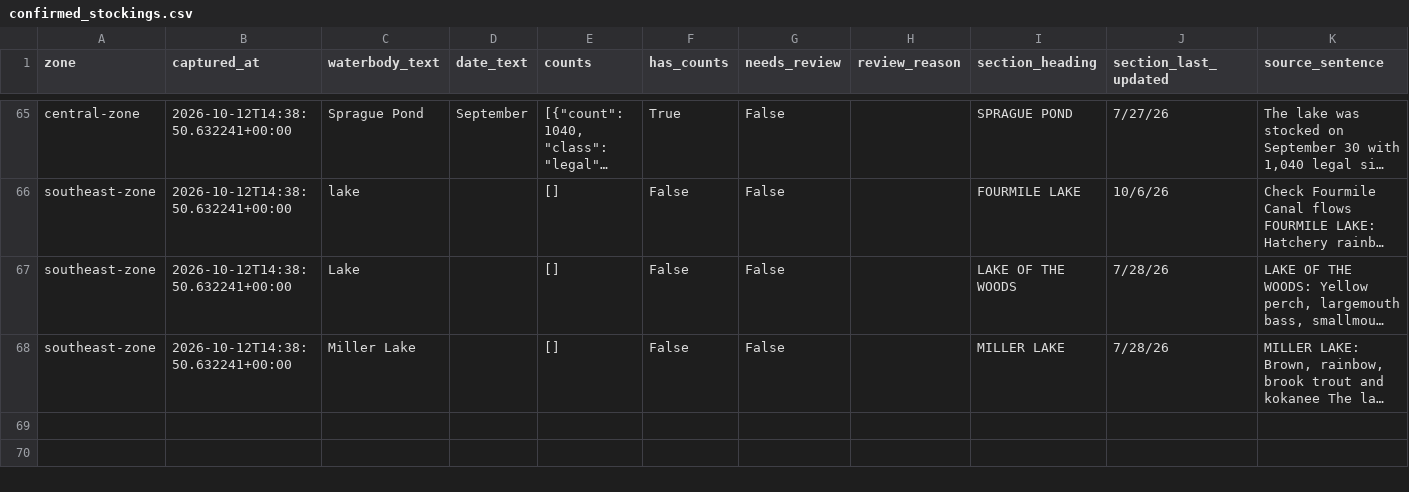
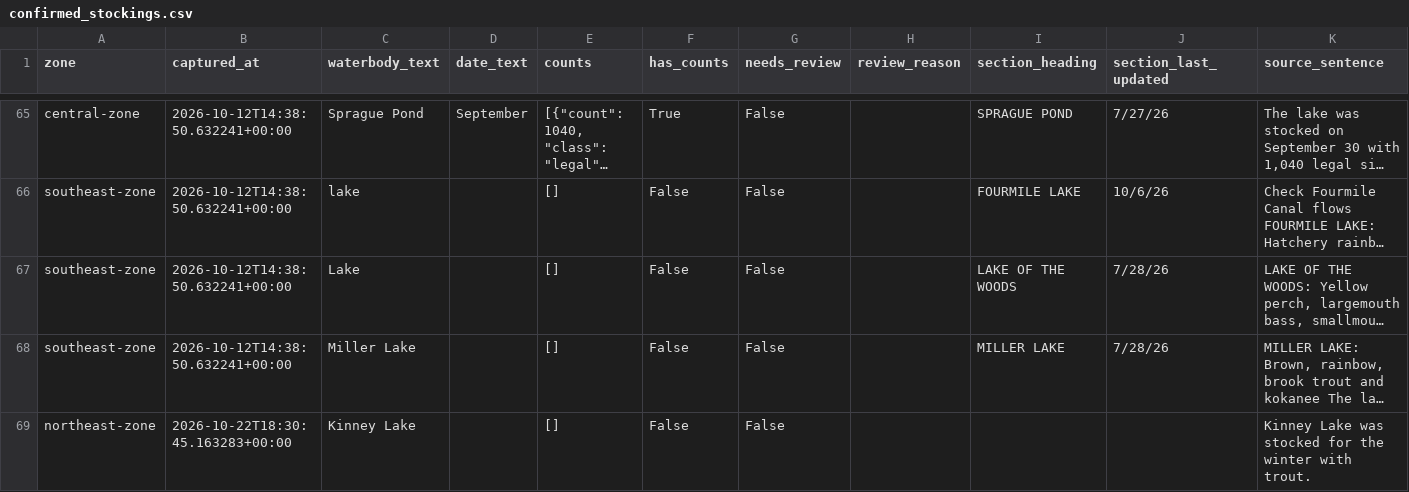
Before and after one commit to jtmayhue/Oregon-Trout-Stocking, a CSV file: archive/confirmed_stockings.csv, drawn as a sheet; only a part is shown, gaps mark what is left out; long unchanged cells end in …; the diff names each change by its address in the sheet, - before the commit and + after, or states it on an @@ line.

```diff
--- a/archive/confirmed_stockings.csv
+++ b/archive/confirmed_stockings.csv
+row 69: northeast-zone | 2026-10-22T18:30:45.163283+00:00 | Kinney Lake |  | [] | False | False |  |  |  | Kinney Lake was stocked for the winter with trout.
```
Also changed, not shown: data/waterbodies.csv, 19 other files.
